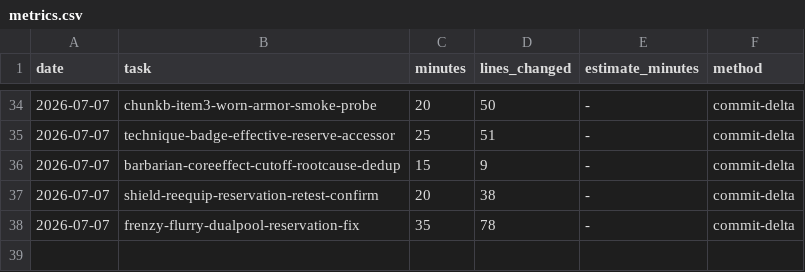
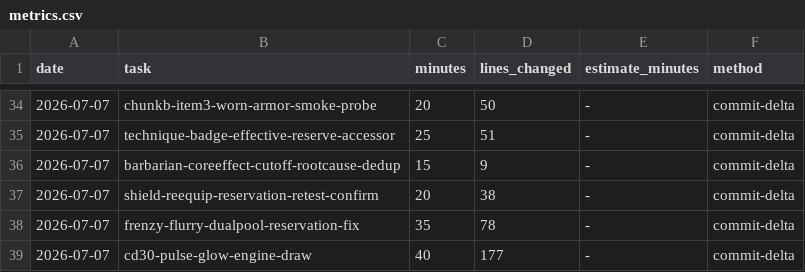
Before and after one commit to Somnium-GH/Roguebane, a CSV file: .claude/protocols/metrics.csv, drawn as a sheet; only a part is shown, gaps mark what is left out; the diff names each change by its address in the sheet, - before the commit and + after, or states it on an @@ line.

Commit message:
metrics: log CD #30 pulse/glow cycle

```diff
--- a/.claude/protocols/metrics.csv
+++ b/.claude/protocols/metrics.csv
+row 39: 2026-07-07 | cd30-pulse-glow-engine-draw | 40 | 177 | - | commit-delta
```
